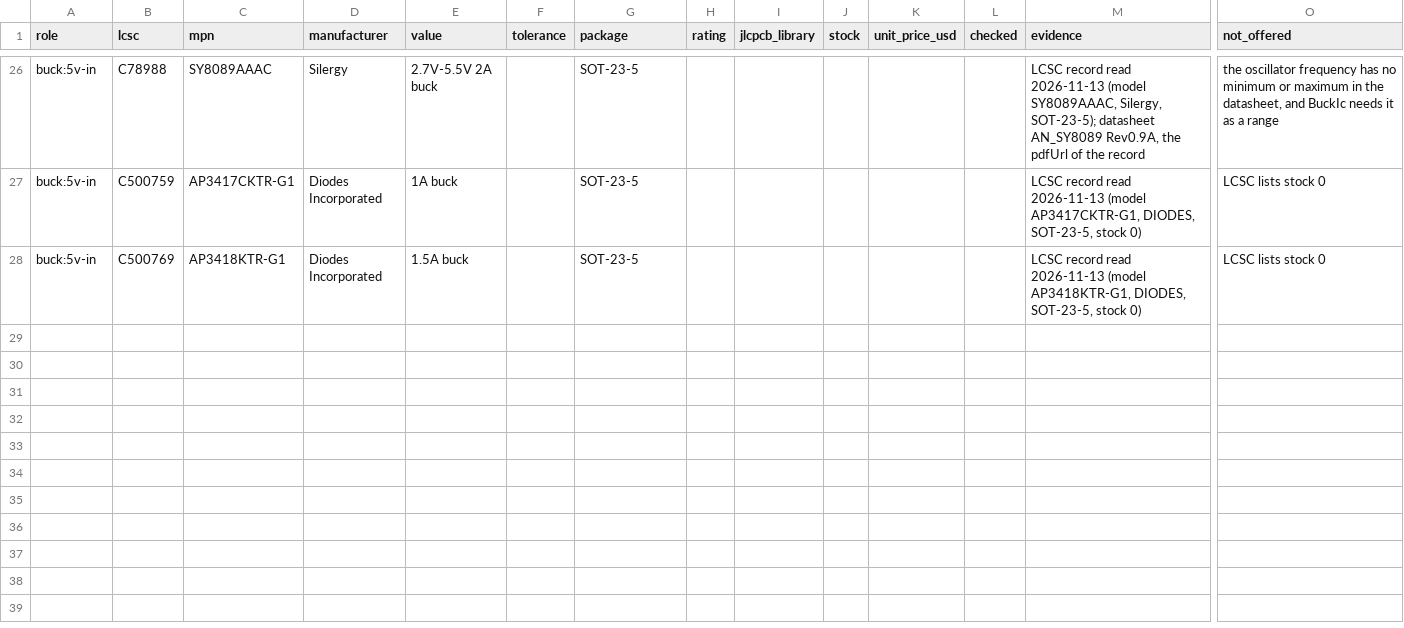
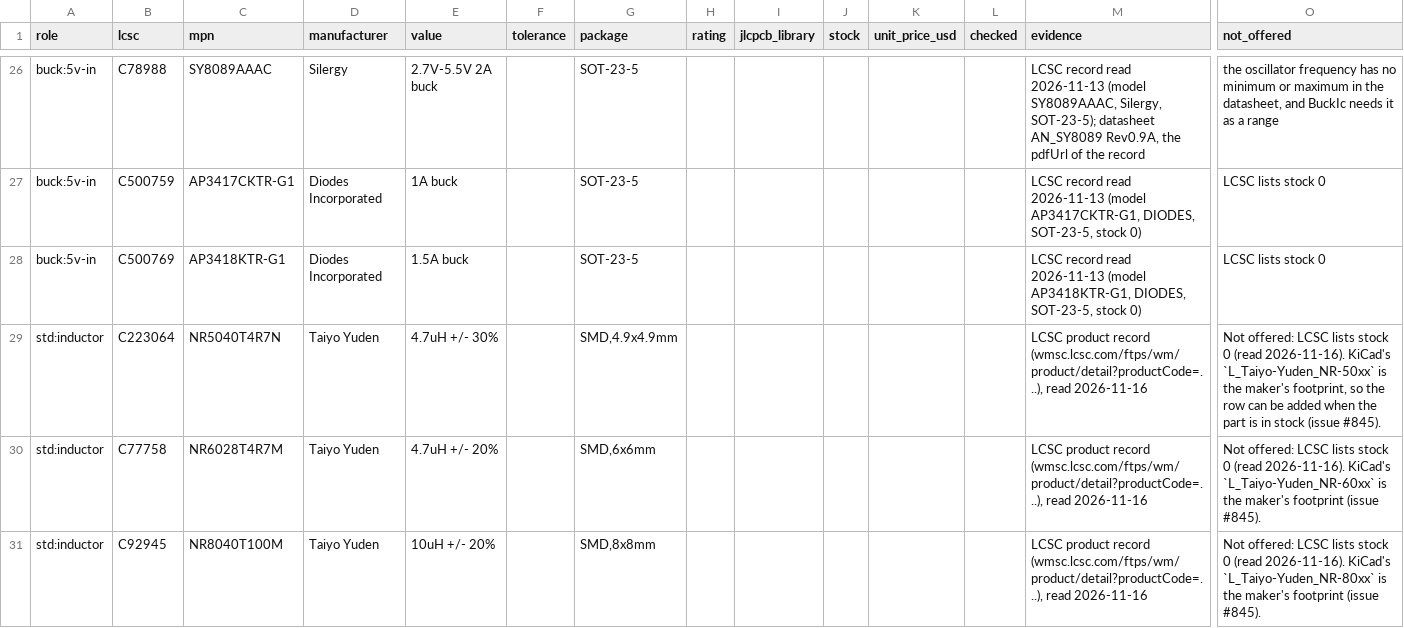
Before and after one commit to noahdgrant/netsmith, a CSV file: data/jlcpcb/considered.csv, drawn as a sheet; only a part is shown, gaps mark what is left out; rows hold the shown columns only; the diff covers the shown part only; the diff names each change by its address in the sheet, - before the commit and + after, or states it on an @@ line.

```diff
--- a/data/jlcpcb/considered.csv
+++ b/data/jlcpcb/considered.csv
+row 29: std:inductor | C223064 | NR5040T4R7N | Taiyo Yuden | 4.7uH +/- 30% |  | SMD,4.9x4.9mm |  |  |  |  |  | LCSC product record (wmsc.lcsc.com/ftps/wm/product/detail?productCode=...), read 2026-11-16 | Not offered: LCSC lists stock 0 (read 2026-11-16). KiCad's `L_Taiyo-Yuden_NR-50xx` is the maker's footprint, so the row can be added when the part is in stock (issue #845).
+row 30: std:inductor | C77758 | NR6028T4R7M | Taiyo Yuden | 4.7uH +/- 20% |  | SMD,6x6mm |  |  |  |  |  | LCSC product record (wmsc.lcsc.com/ftps/wm/product/detail?productCode=...), read 2026-11-16 | Not offered: LCSC lists stock 0 (read 2026-11-16). KiCad's `L_Taiyo-Yuden_NR-60xx` is the maker's footprint (issue #845).
+row 31: std:inductor | C92945 | NR8040T100M | Taiyo Yuden | 10uH +/- 20% |  | SMD,8x8mm |  |  |  |  |  | LCSC product record (wmsc.lcsc.com/ftps/wm/product/detail?productCode=...), read 2026-11-16 | Not offered: LCSC lists stock 0 (read 2026-11-16). KiCad's `L_Taiyo-Yuden_NR-80xx` is the maker's footprint (issue #845).
```
Also changed, not shown: 2 added rows and 3 edited cells elsewhere in this file, data/jlcpcb/catalog/inductor.csv, 16 other files.
